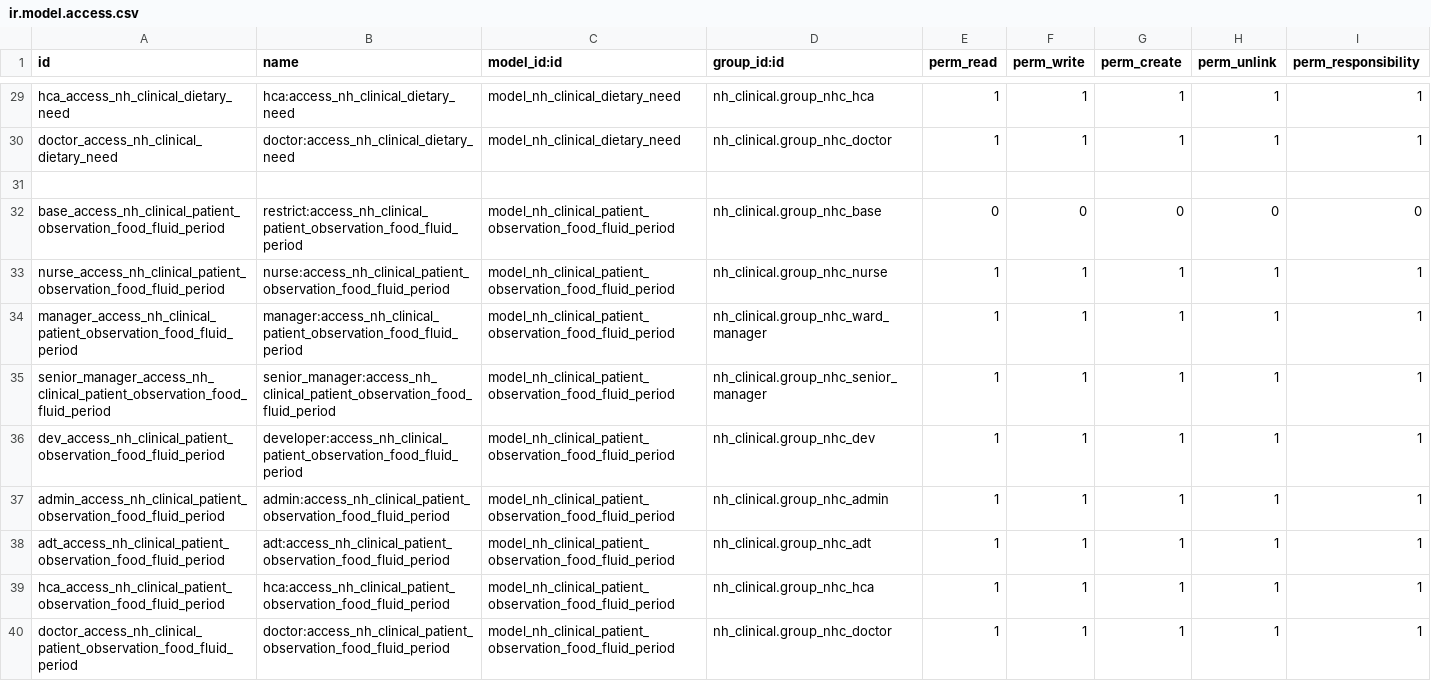
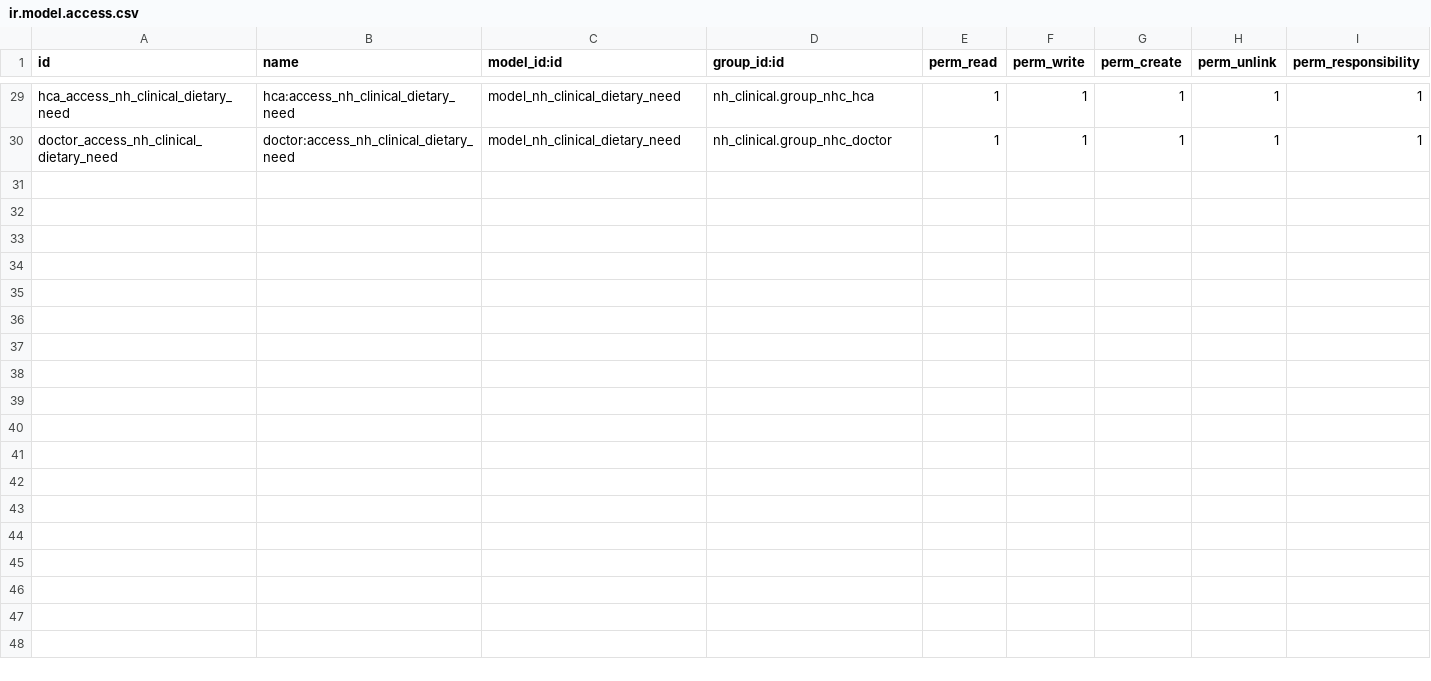
Before and after one commit to openeobs/openeobs, a CSV file: nh_food_and_fluid/security/ir.model.access.csv, drawn as a sheet; only a part is shown, gaps mark what is left out; the diff names each change by its address in the sheet, - before the commit and + after, or states it on an @@ line.

Commit message:
- Removing food and fluid period

```diff
--- a/nh_food_and_fluid/security/ir.model.access.csv
+++ b/nh_food_and_fluid/security/ir.model.access.csv
-row 31: (empty)
-row 32: base_access_nh_clinical_patient_observation_food_fluid_period | restrict:access_nh_clinical_patient_observation_food_fluid_period | model_nh_clinical_patient_observation_food_fluid_period | nh_clinical.group_nhc_base | 0 | 0 | 0 | 0 | 0
-row 33: nurse_access_nh_clinical_patient_observation_food_fluid_period | nurse:access_nh_clinical_patient_observation_food_fluid_period | model_nh_clinical_patient_observation_food_fluid_period | nh_clinical.group_nhc_nurse | 1 | 1 | 1 | 1 | 1
-row 34: manager_access_nh_clinical_patient_observation_food_fluid_period | manager:access_nh_clinical_patient_observation_food_fluid_period | model_nh_clinical_patient_observation_food_fluid_period | nh_clinical.group_nhc_ward_manager | 1 | 1 | 1 | 1 | 1
-row 35: senior_manager_access_nh_clinical_patient_observation_food_fluid_period | senior_manager:access_nh_clinical_patient_observation_food_fluid_period | model_nh_clinical_patient_observation_food_fluid_period | nh_clinical.group_nhc_senior_manager | 1 | 1 | 1 | 1 | 1
-row 36: dev_access_nh_clinical_patient_observation_food_fluid_period | developer:access_nh_clinical_patient_observation_food_fluid_period | model_nh_clinical_patient_observation_food_fluid_period | nh_clinical.group_nhc_dev | 1 | 1 | 1 | 1 | 1
-row 37: admin_access_nh_clinical_patient_observation_food_fluid_period | admin:access_nh_clinical_patient_observation_food_fluid_period | model_nh_clinical_patient_observation_food_fluid_period | nh_clinical.group_nhc_admin | 1 | 1 | 1 | 1 | 1
-row 38: adt_access_nh_clinical_patient_observation_food_fluid_period | adt:access_nh_clinical_patient_observation_food_fluid_period | model_nh_clinical_patient_observation_food_fluid_period | nh_clinical.group_nhc_adt | 1 | 1 | 1 | 1 | 1
-row 39: hca_access_nh_clinical_patient_observation_food_fluid_period | hca:access_nh_clinical_patient_observation_food_fluid_period | model_nh_clinical_patient_observation_food_fluid_period | nh_clinical.group_nhc_hca | 1 | 1 | 1 | 1 | 1
-row 40: doctor_access_nh_clinical_patient_observation_food_fluid_period | doctor:access_nh_clinical_patient_observation_food_fluid_period | model_nh_clinical_patient_observation_food_fluid_period | nh_clinical.group_nhc_doctor | 1 | 1 | 1 | 1 | 1
```
Also changed, not shown: 5 other files.
